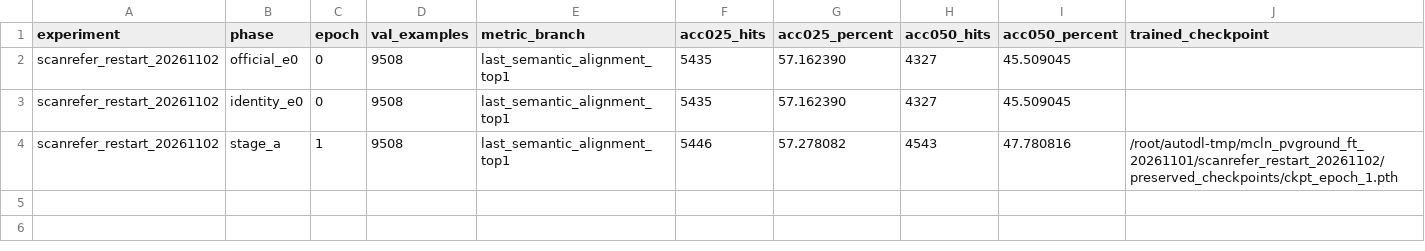
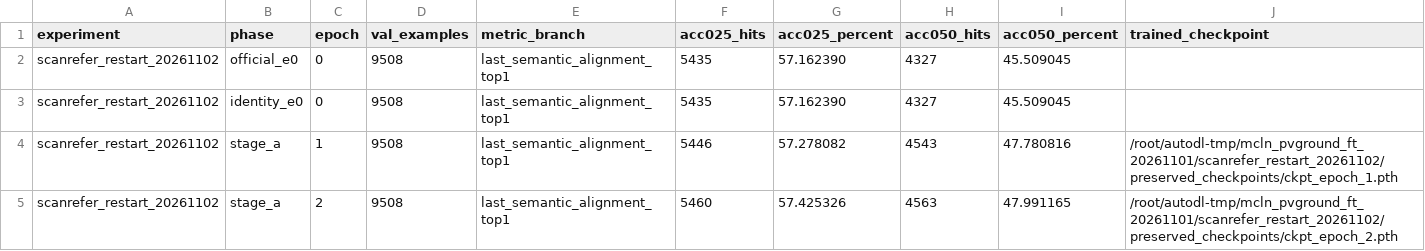
Before and after one commit to 666666666666gao/MCLN, a CSV file: docs/results/mcln_pvground_20261101/scanrefer-restart-all-epochs.csv, drawn as a sheet; the diff names each change by its address in the sheet, - before the commit and + after, or states it on an @@ line.

Commit message:
Record ScanRefer Stage A epoch 2 and SR3D epoch 11 full validations

```diff
--- a/docs/results/mcln_pvground_20261101/scanrefer-restart-all-epochs.csv
+++ b/docs/results/mcln_pvground_20261101/scanrefer-restart-all-epochs.csv
+row 5: scanrefer_restart_20261102 | stage_a | 2 | 9508 | last_semantic_alignment_top1 | 5460 | 57.425326 | 4563 | 47.991165 | /root/autodl-tmp/mcln_pvground_ft_20261101/scanrefer_restart_20261102/preserved_checkpoints/ckpt_epoch_2.pth
```
Also changed, not shown: docs/results/mcln_pvground_20261101/all-epochs.csv, 5 other files.
